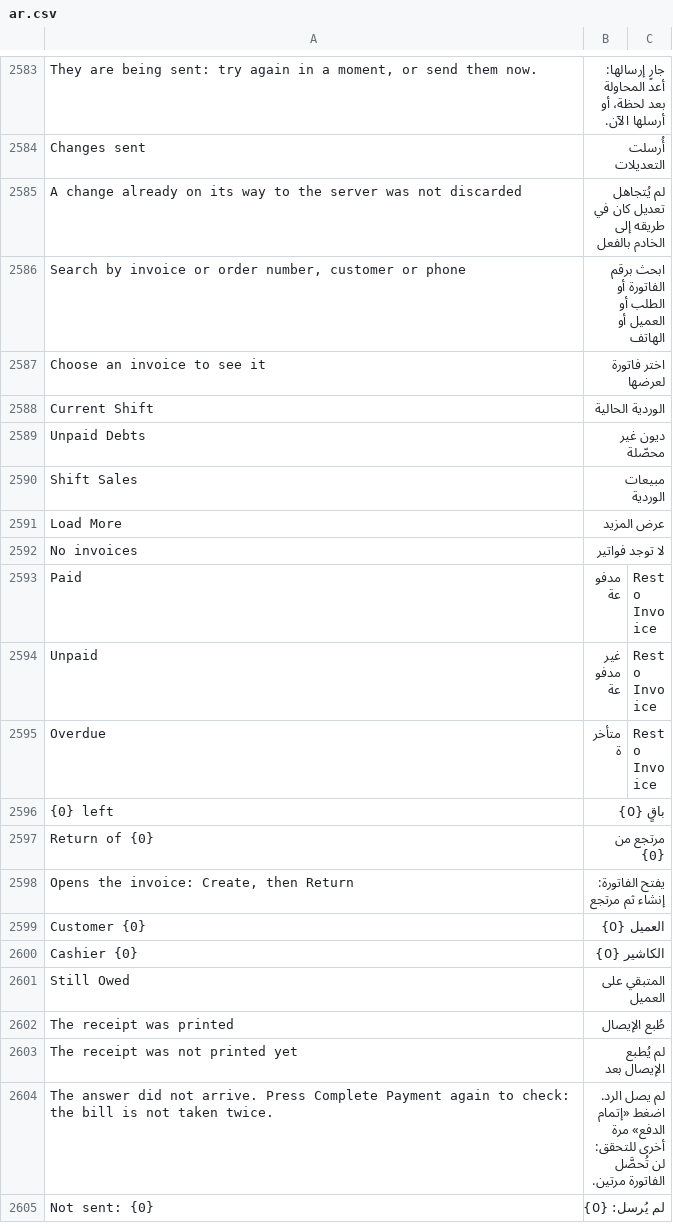
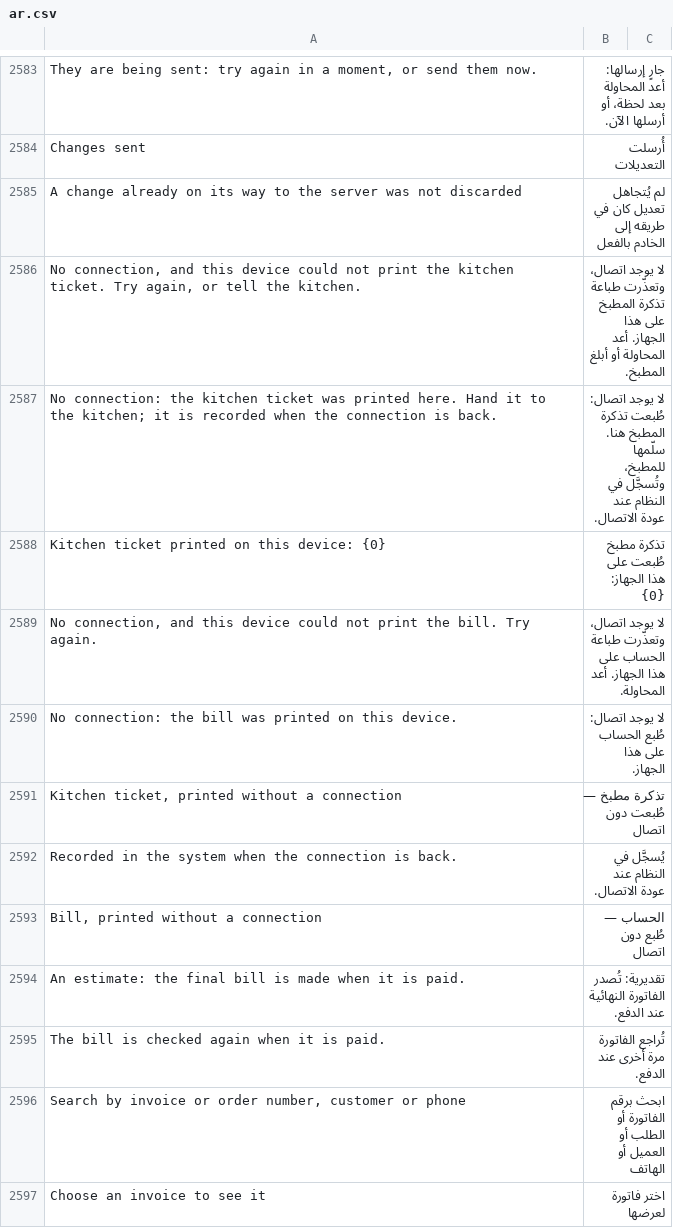
Before and after one commit to ahmadibrahimdev47/resto, a CSV file: resto/translations/ar.csv, drawn as a sheet; only a part is shown, gaps mark what is left out; the shorter side is filled out with more unchanged rows; the diff names each change by its address in the sheet, - before the commit and + after, or states it on an @@ line.

```diff
--- a/resto/translations/ar.csv
+++ b/resto/translations/ar.csv
+row 2586: No connection, and this device could not print the kitchen ticket. Try again, or tell the kitchen. | لا يوجد اتصال، وتعذّرت طباعة تذكرة المطبخ على هذا الجهاز. أعد المحاولة أو أبلغ المطبخ.
+row 2587: No connection: the kitchen ticket was printed here. Hand it to the kitchen; it is recorded when the connection is back. | لا يوجد اتصال: طُبعت تذكرة المطبخ هنا. سلّمها للمطبخ، وتُسجَّل في النظام عند عودة الاتصال.
+row 2588: Kitchen ticket printed on this device: {0} | تذكرة مطبخ طُبعت على هذا الجهاز: {0}
+row 2589: No connection, and this device could not print the bill. Try again. | لا يوجد اتصال، وتعذّرت طباعة الحساب على هذا الجهاز. أعد المحاولة.
+row 2590: No connection: the bill was printed on this device. | لا يوجد اتصال: طُبع الحساب على هذا الجهاز.
+row 2591: Kitchen ticket, printed without a connection | تذكرة مطبخ — طُبعت دون اتصال
+row 2592: Recorded in the system when the connection is back. | يُسجَّل في النظام عند عودة الاتصال.
+row 2593: Bill, printed without a connection | الحساب — طُبع دون اتصال
+row 2594: An estimate: the final bill is made when it is paid. | تقديرية: تُصدر الفاتورة النهائية عند الدفع.
+row 2595: The bill is checked again when it is paid. | تُراجع الفاتورة مرة أخرى عند الدفع.
```
Also changed, not shown: 8 other files.
